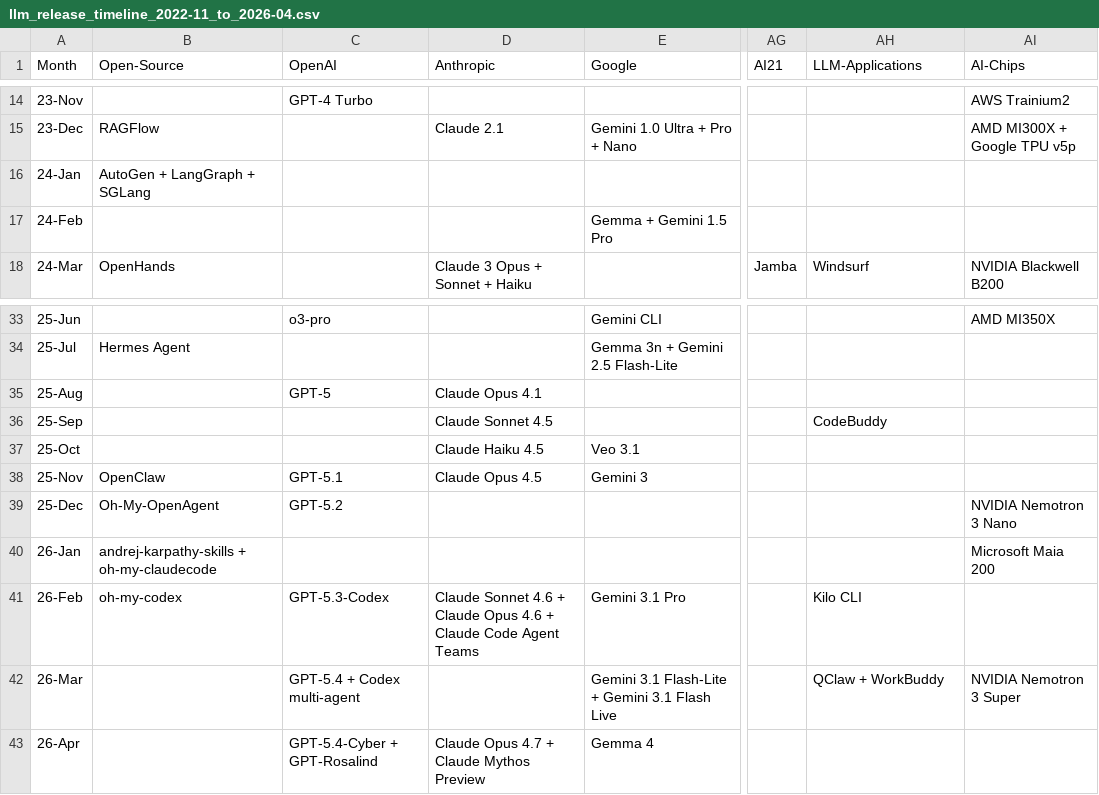
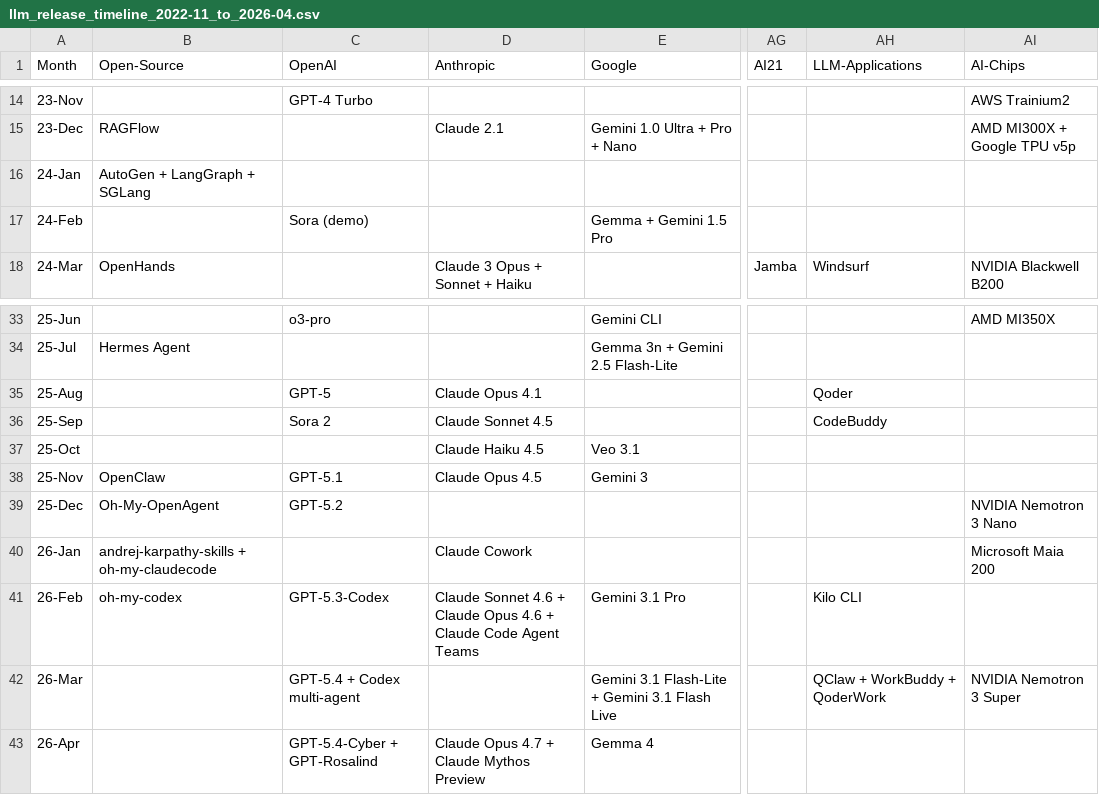
Before and after one commit to Physics-Lee/Monthly_Table_of_LLM_Releasing, a CSV file: llm_release_timeline_2022-11_to_2026-04.csv, drawn as a sheet; only a part is shown, gaps mark what is left out; the diff names each change by its address in the sheet, - before the commit and + after, or states it on an @@ line.

Commit message:
add qoder et al.

```diff
--- a/llm_release_timeline_2022-11_to_2026-04.csv
+++ b/llm_release_timeline_2022-11_to_2026-04.csv
-C17 (OpenAI): (empty)
+C17 (OpenAI): Sora (demo)
-AH35 (LLM-Applications): (empty)
+AH35 (LLM-Applications): Qoder
-C36 (OpenAI): (empty)
+C36 (OpenAI): Sora 2
-D40 (Anthropic): (empty)
+D40 (Anthropic): Claude Cowork
-AH42 (LLM-Applications): QClaw + WorkBuddy
+AH42 (LLM-Applications): QClaw + WorkBuddy + QoderWork
```
Also changed, not shown: 3 other files.
